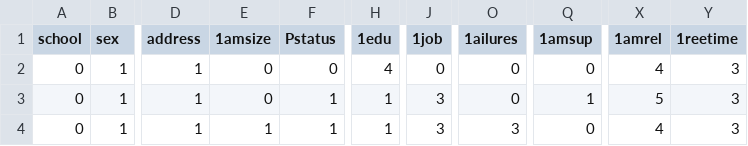
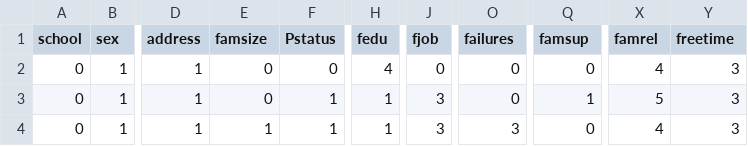
Before and after one commit to Ddetry/project_Classification, a CSV file: Select2.csv, drawn as a sheet; only a part is shown, gaps mark what is left out; the diff names each change by its address in the sheet, - before the commit and + after, or states it on an @@ line.

```diff
--- a/Select2.csv
+++ b/Select2.csv
-E1: 1amsize
+E1: famsize
-H1: 1edu
+H1: fedu
-J1: 1job
+J1: fjob
-O1: 1ailures
+O1: failures
-Q1: 1amsup
+Q1: famsup
-X1: 1amrel
+X1: famrel
-Y1: 1reetime
+Y1: freetime
```
Also changed, not shown: 3 other files.
